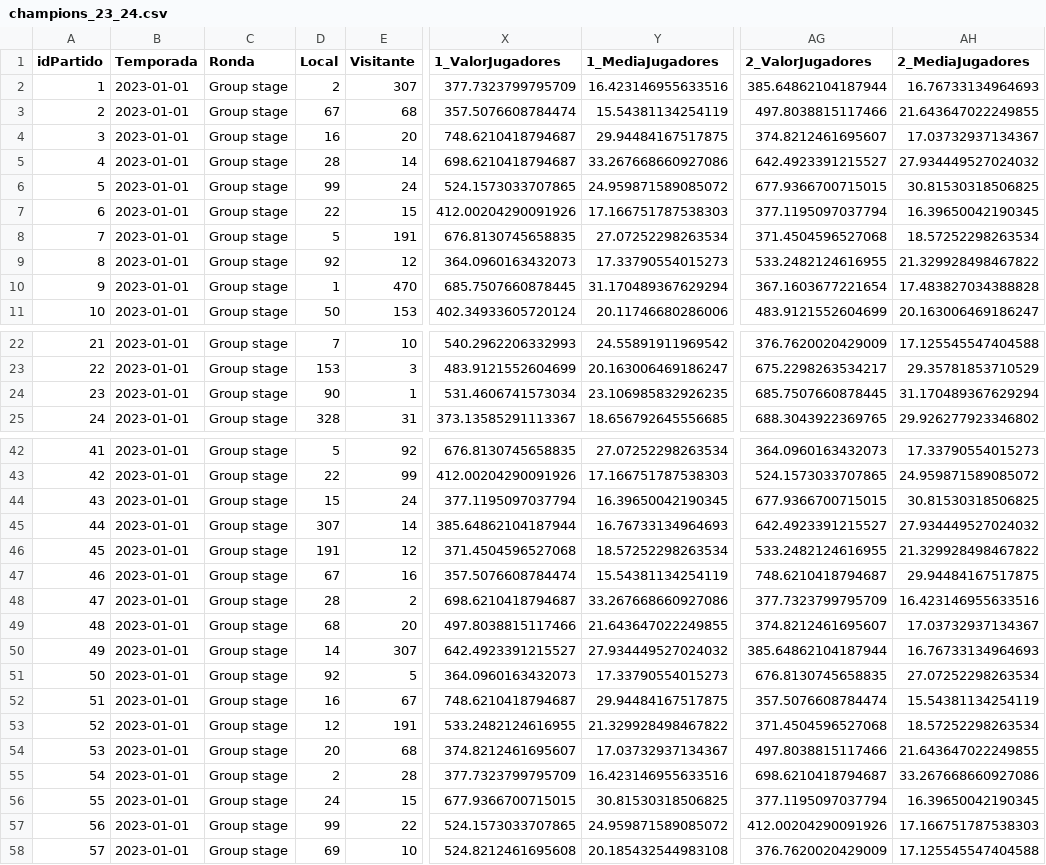
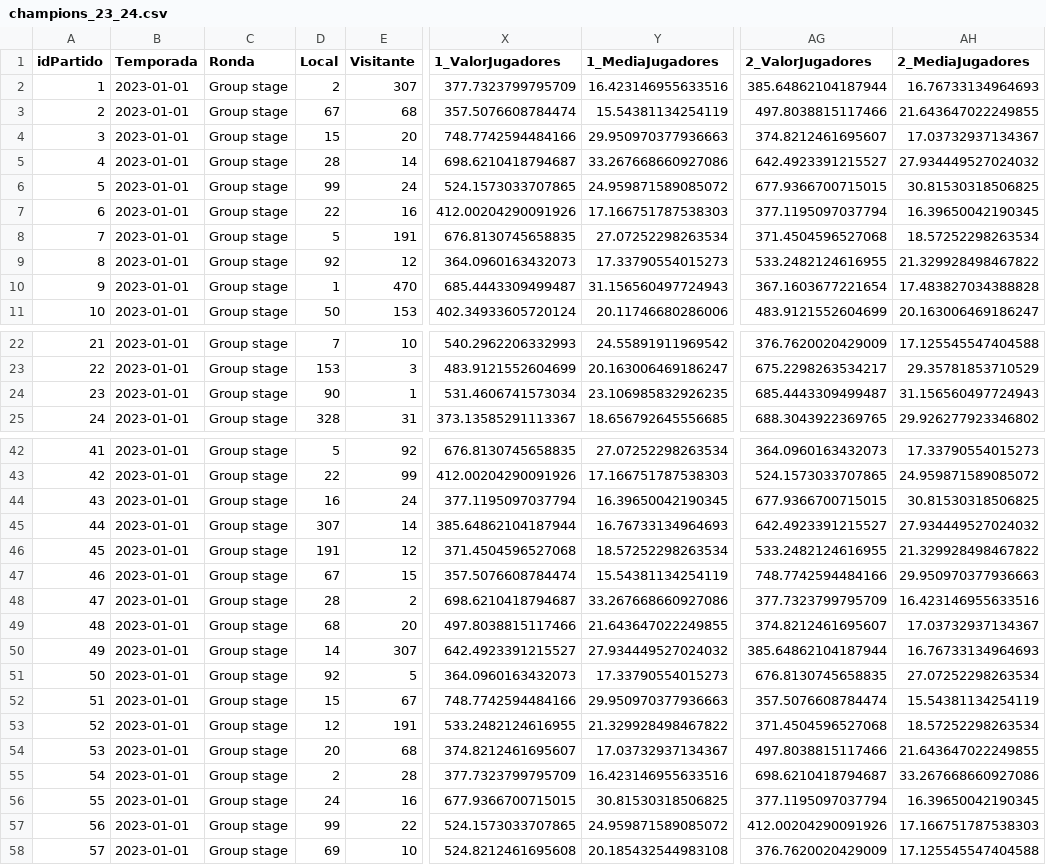
Before and after one commit to crltsnch/Champions_23-24, a CSV file: dataframe/champions_23_24.csv, drawn as a sheet; only a part is shown, gaps mark what is left out; the diff covers the shown part only; the diff names each change by its address in the sheet, - before the commit and + after, or states it on an @@ line.

```diff
--- a/dataframe/champions_23_24.csv
+++ b/dataframe/champions_23_24.csv
-D4 (Local): 16
+D4 (Local): 15
-X4 (1_ValorJugadores): 748.6210418794687
+X4 (1_ValorJugadores): 748.7742594484166
-Y4 (1_MediaJugadores): 29.94484167517875
+Y4 (1_MediaJugadores): 29.950970377936663
-E7 (Visitante): 15
+E7 (Visitante): 16
-X10 (1_ValorJugadores): 685.7507660878445
+X10 (1_ValorJugadores): 685.4443309499487
-Y10 (1_MediaJugadores): 31.170489367629294
+Y10 (1_MediaJugadores): 31.156560497724943
-AG24 (2_ValorJugadores): 685.7507660878445
+AG24 (2_ValorJugadores): 685.4443309499487
-AH24 (2_MediaJugadores): 31.170489367629294
+AH24 (2_MediaJugadores): 31.156560497724943
-D44 (Local): 15
+D44 (Local): 16
-E47 (Visitante): 16
+E47 (Visitante): 15
-AG47 (2_ValorJugadores): 748.6210418794687
+AG47 (2_ValorJugadores): 748.7742594484166
-AH47 (2_MediaJugadores): 29.94484167517875
+AH47 (2_MediaJugadores): 29.950970377936663
-D52 (Local): 16
+D52 (Local): 15
-X52 (1_ValorJugadores): 748.6210418794687
+X52 (1_ValorJugadores): 748.7742594484166
-Y52 (1_MediaJugadores): 29.94484167517875
+Y52 (1_MediaJugadores): 29.950970377936663
-E56 (Visitante): 15
+E56 (Visitante): 16
```
Also changed, not shown: 44 edited cells elsewhere in this file, dataframe/champions.csv, dataframe/df_entrenador.csv, 7 other files.
